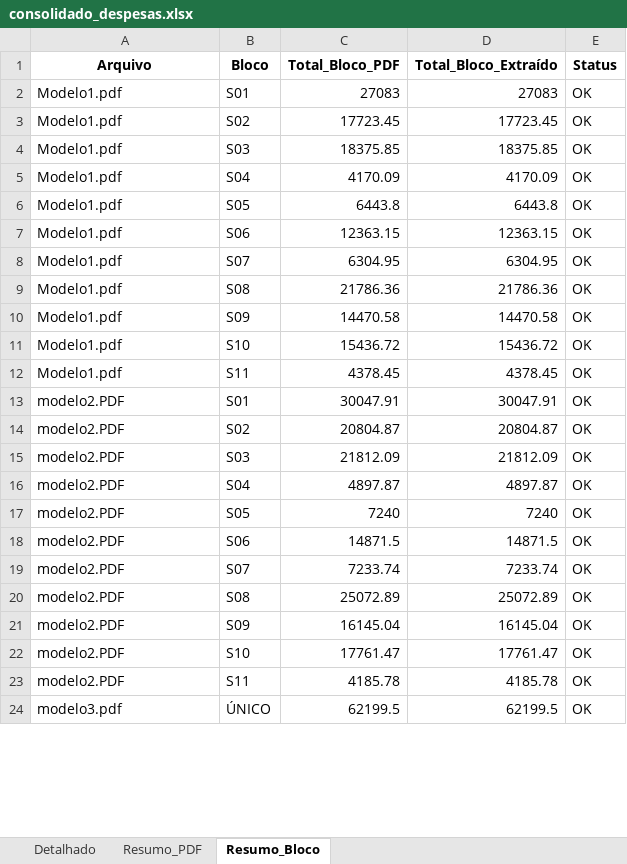
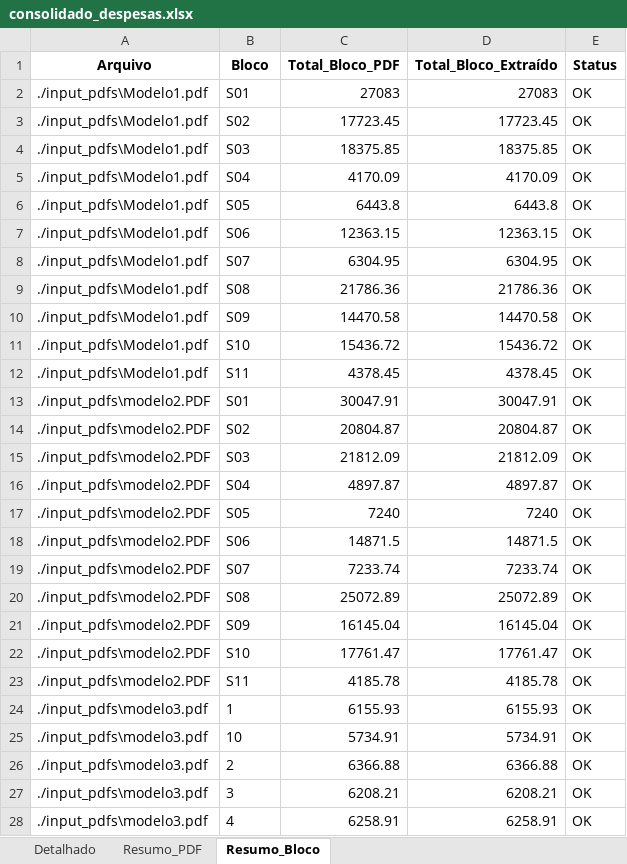
Before and after one commit to brunosupriano/extractionpdfdsc, an Excel workbook: output/consolidado_despesas.xlsx, sheet Resumo_Bloco, drawn as a sheet; only a part is shown; values as stored, in another font and other column widths than the file's, no borders; removed rows and columns are numbered as before the commit, all else as after; the diff covers the shown part only; the diff names each change by its address in the sheet, - before the commit and + after, or states it on an @@ line.

```diff
--- a/output/consolidado_despesas.xlsx (sheet Resumo_Bloco)
+++ b/output/consolidado_despesas.xlsx (sheet Resumo_Bloco)
-A2:A12 (Arquivo): Modelo1.pdf
+A2:A12 (Arquivo): ./input_pdfs\Modelo1.pdf
-A13:A23 (Arquivo): modelo2.PDF
+A13:A23 (Arquivo): ./input_pdfs\modelo2.PDF
-row 24: modelo3.pdf | ÚNICO | 62199.5 | 62199.5 | OK
+row 24: ./input_pdfs\modelo3.pdf | 1 | 6155.93 | 6155.93 | OK
+row 25: ./input_pdfs\modelo3.pdf | 10 | 5734.91 | 5734.91 | OK
+row 26: ./input_pdfs\modelo3.pdf | 2 | 6366.88 | 6366.88 | OK
+row 27: ./input_pdfs\modelo3.pdf | 3 | 6208.21 | 6208.21 | OK
+row 28: ./input_pdfs\modelo3.pdf | 4 | 6258.91 | 6258.91 | OK
```
Also changed, not shown: 5 added rows and 52 edited cells elsewhere in this sheet, sheet Detalhado, sheet Resumo_PDF, 7 other files.
